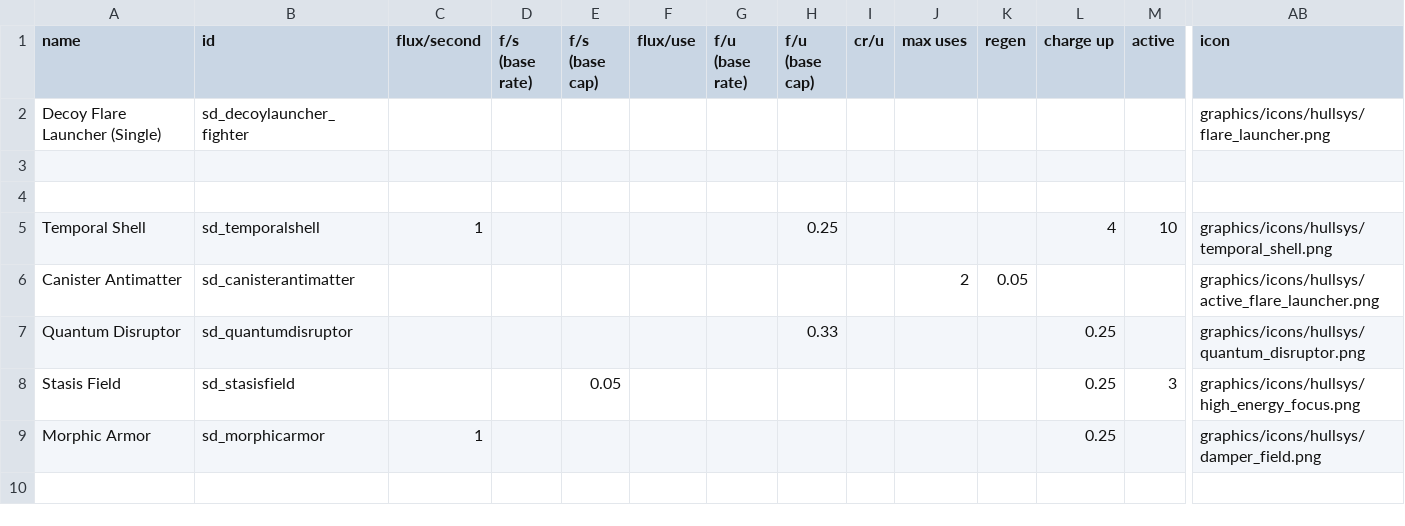
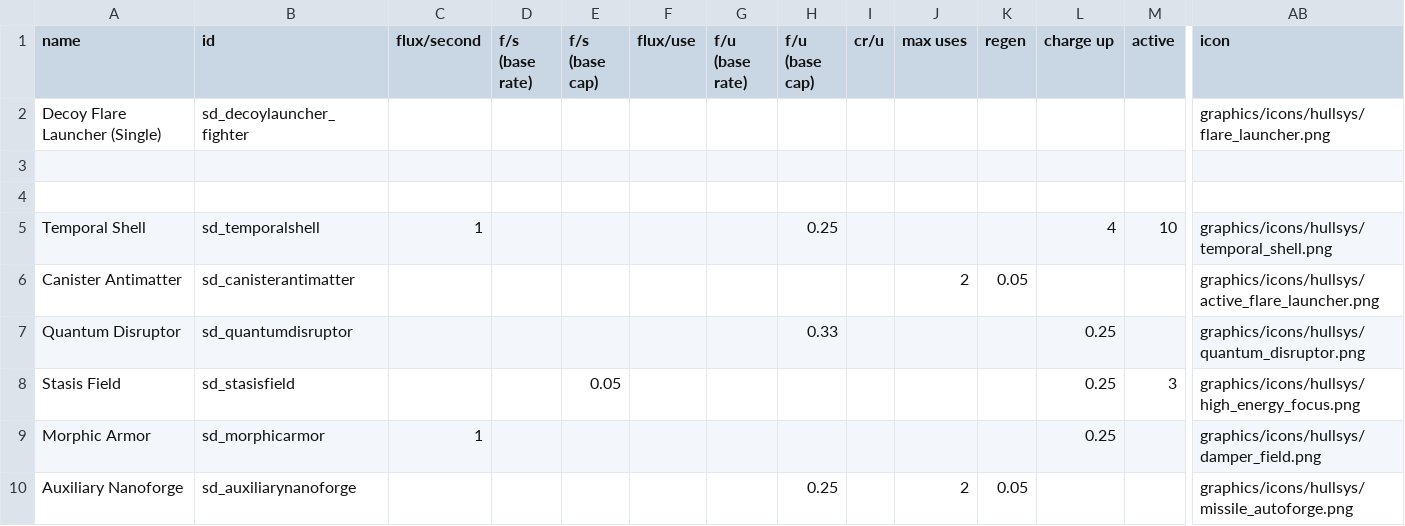
Before and after one commit to Sorrydough/Doughsector, a CSV file: data/shipsystems/ship_systems.csv, drawn as a sheet; only a part is shown, gaps mark what is left out; rows hold the shown columns only; the diff names each change by its address in the sheet, - before the commit and + after, or states it on an @@ line.

Commit message:
added aux nanoforge, other misc improvements

```diff
--- a/data/shipsystems/ship_systems.csv
+++ b/data/shipsystems/ship_systems.csv
+row 10: Auxiliary Nanoforge | sd_auxiliarynanoforge |  |  |  |  |  | 0.25 |  | 2 | 0.05 |  |  | graphics/icons/hullsys/missile_autoforge.png
```
Also changed, not shown: data/hulls/ship_data.csv, 10 other files.
